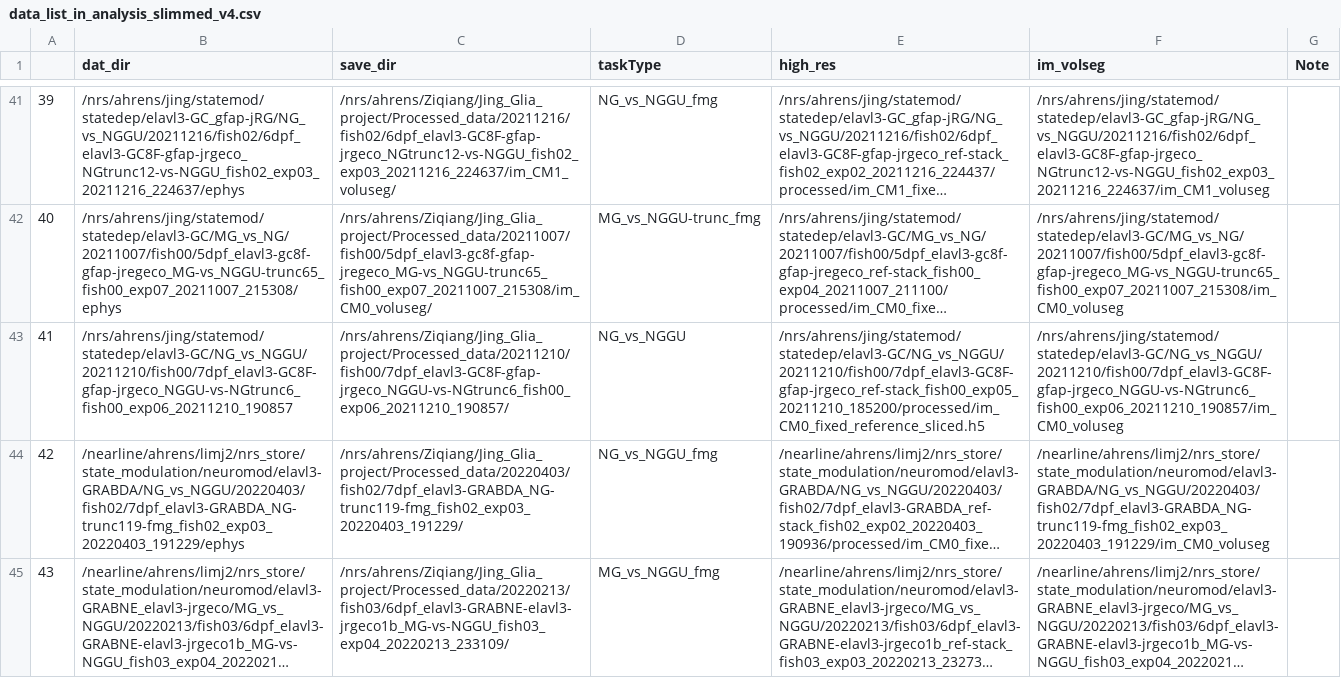
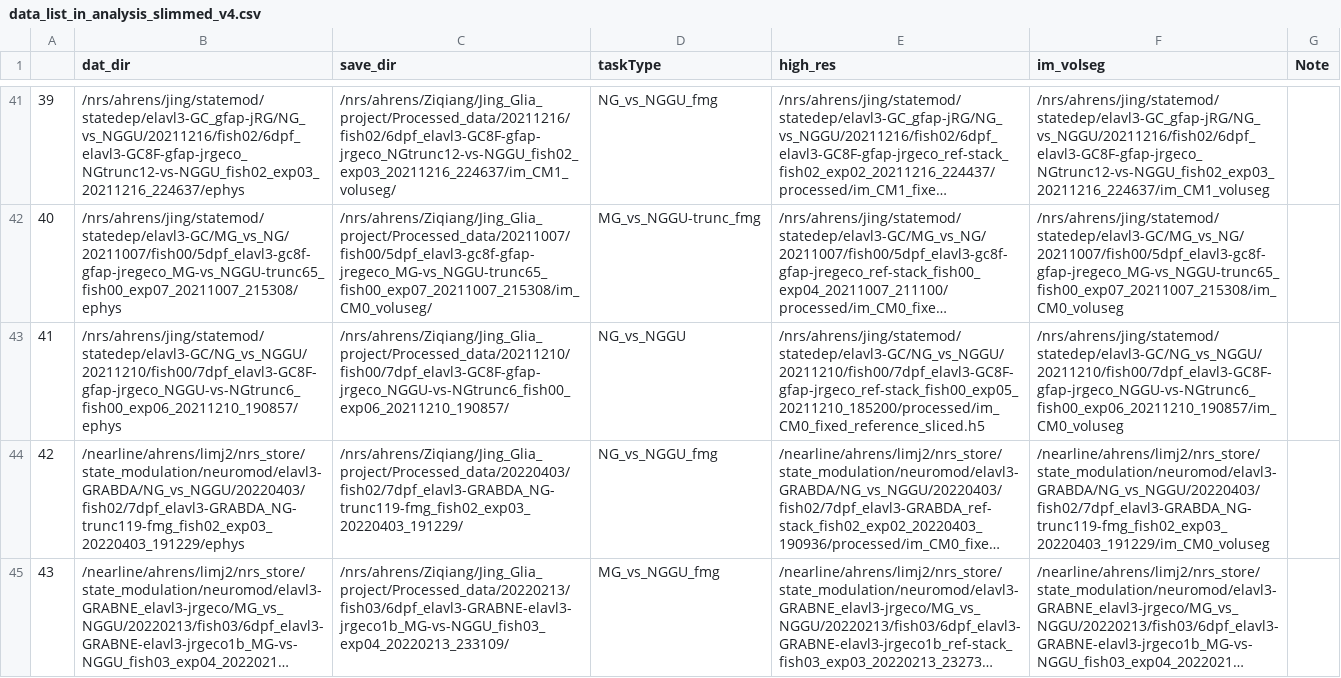
Before and after one commit to zqwei/Glia_analysis, a CSV file: Datalists/data_list_in_analysis_slimmed_v4.csv, drawn as a sheet; only a part is shown, gaps mark what is left out; long unchanged cells end in …; the diff names each change by its address in the sheet, - before the commit and + after, or states it on an @@ line.

Commit message:
update datalist

```diff
--- a/Datalists/data_list_in_analysis_slimmed_v4.csv
+++ b/Datalists/data_list_in_analysis_slimmed_v4.csv
-B43 (dat_dir): /nrs/ahrens/jing/statemod/statedep/elavl3-GC/NG_vs_NGGU/20211210/fish00/7dpf_elavl3-GC8F-gfap-jrgeco_NGGU-vs-NGtrunc6_fish00_exp06_20211210_190857
+B43 (dat_dir): /nrs/ahrens/jing/statemod/statedep/elavl3-GC/NG_vs_NGGU/20211210/fish00/7dpf_elavl3-GC8F-gfap-jrgeco_NGGU-vs-NGtrunc6_fish00_exp06_20211210_190857/ephys
```
